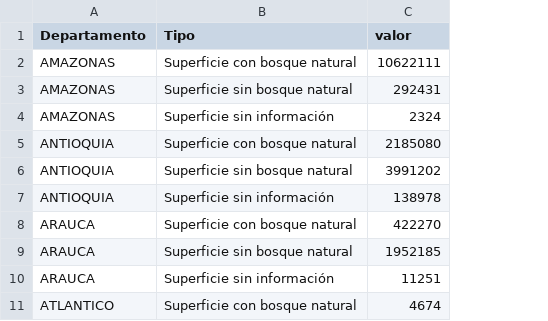
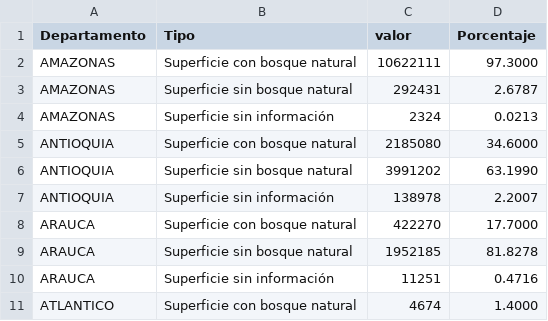
Before and after one commit to frankdc07/proyectoVA, a CSV file: resources/data/superficie.csv, drawn as a sheet; only a part is shown; the diff names each change by its address in the sheet, - before the commit and + after, or states it on an @@ line.

```diff
--- a/resources/data/superficie.csv
+++ b/resources/data/superficie.csv
+column D (Porcentaje), rows 2-11: 97.3000 | 2.6787 | 0.0213 | 34.6000 | 63.1990 | 2.2007 | 17.7000 | 81.8278 | 0.4716 | 1.4000
```
Also changed, not shown: 6 other files.
